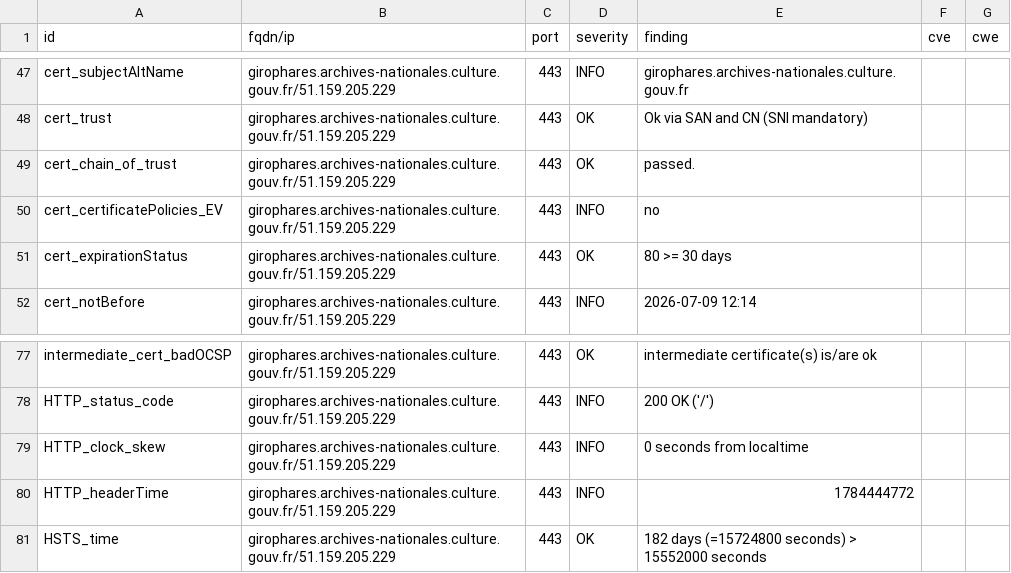
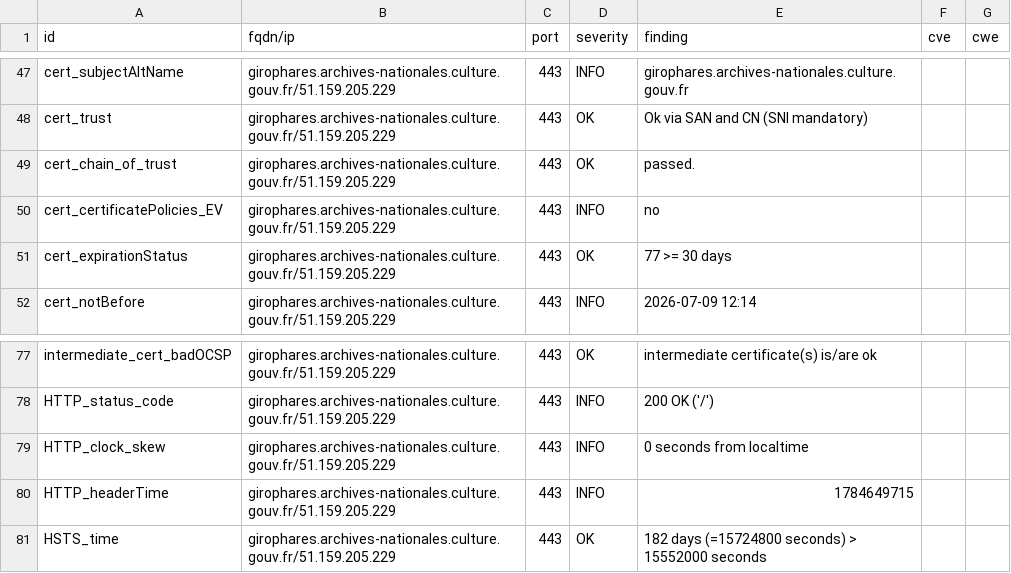
Before and after one commit to culturegouv/dashlord, a CSV file: results/aHR0cHM6Ly9naXJvcGhhcmVzLmFyY2hpdmVzLW5hdGlvbmFsZXMuY3VsdHVyZS5nb3V2LmZy/testssl.csv, drawn as a sheet; only a part is shown, gaps mark what is left out.

```diff
--- a/results/aHR0cHM6Ly9naXJvcGhhcmVzLmFyY2hpdmVzLW5hdGlvbmFsZXMuY3VsdHVyZS5nb3V2LmZy/testssl.csv
+++ b/results/aHR0cHM6Ly9naXJvcGhhcmVzLmFyY2hpdmVzLW5hdGlvbmFsZXMuY3VsdHVyZS5nb3V2LmZy/testssl.csv
@@ -50,3 +50,3 @@
 "cert_certificatePolicies_EV","girophares.archives-nationales.culture.gouv.fr/51.159.205.229","443","INFO","no","",""
-"cert_expirationStatus","girophares.archives-nationales.culture.gouv.fr/51.159.205.229","443","OK","80 >= 30 days","",""
+"cert_expirationStatus","girophares.archives-nationales.culture.gouv.fr/51.159.205.229","443","OK","77 >= 30 days","",""
 "cert_notBefore","girophares.archives-nationales.culture.gouv.fr/51.159.205.229","443","INFO","2026-07-09 12:14","",""
@@ -79,3 +79,3 @@
 "HTTP_clock_skew","girophares.archives-nationales.culture.gouv.fr/51.159.205.229","443","INFO","0 seconds from localtime","",""
-"HTTP_headerTime","girophares.archives-nationales.culture.gouv.fr/51.159.205.229","443","INFO","1784444772","",""
+"HTTP_headerTime","girophares.archives-nationales.culture.gouv.fr/51.159.205.229","443","INFO","1784649715","",""
 "HSTS_time","girophares.archives-nationales.culture.gouv.fr/51.159.205.229","443","OK","182 days (=15724800 seconds) > 15552000 seconds","",""
```
Also changed, not shown: 8 other files.
